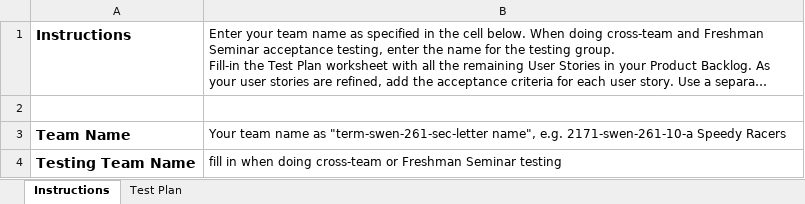
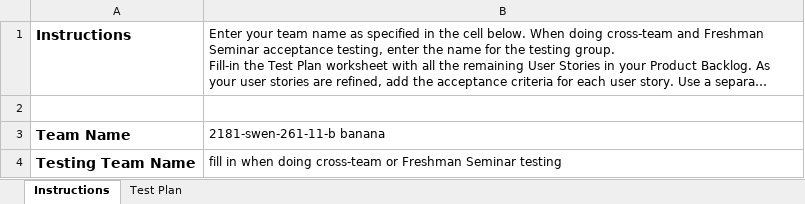
Before and after one commit to HershNagpal/webcheckers, an Excel workbook: etc/Acceptance Test Plan.xlsx, sheet Instructions, drawn as a sheet; long unchanged cells end in …; values as stored, in another font and other column widths than the file's, no borders; the diff names each change by its address in the sheet, - before the commit and + after, or states it on an @@ line.

```diff
--- a/etc/Acceptance Test Plan.xlsx (sheet Instructions)
+++ b/etc/Acceptance Test Plan.xlsx (sheet Instructions)
-B3: Your team name as "term-swen-261-sec-letter name", e.g. 2171-swen-261-10-a Speedy Racers
+B3: 2181-swen-261-11-b banana
```
Also changed, not shown: sheet Test Plan.
